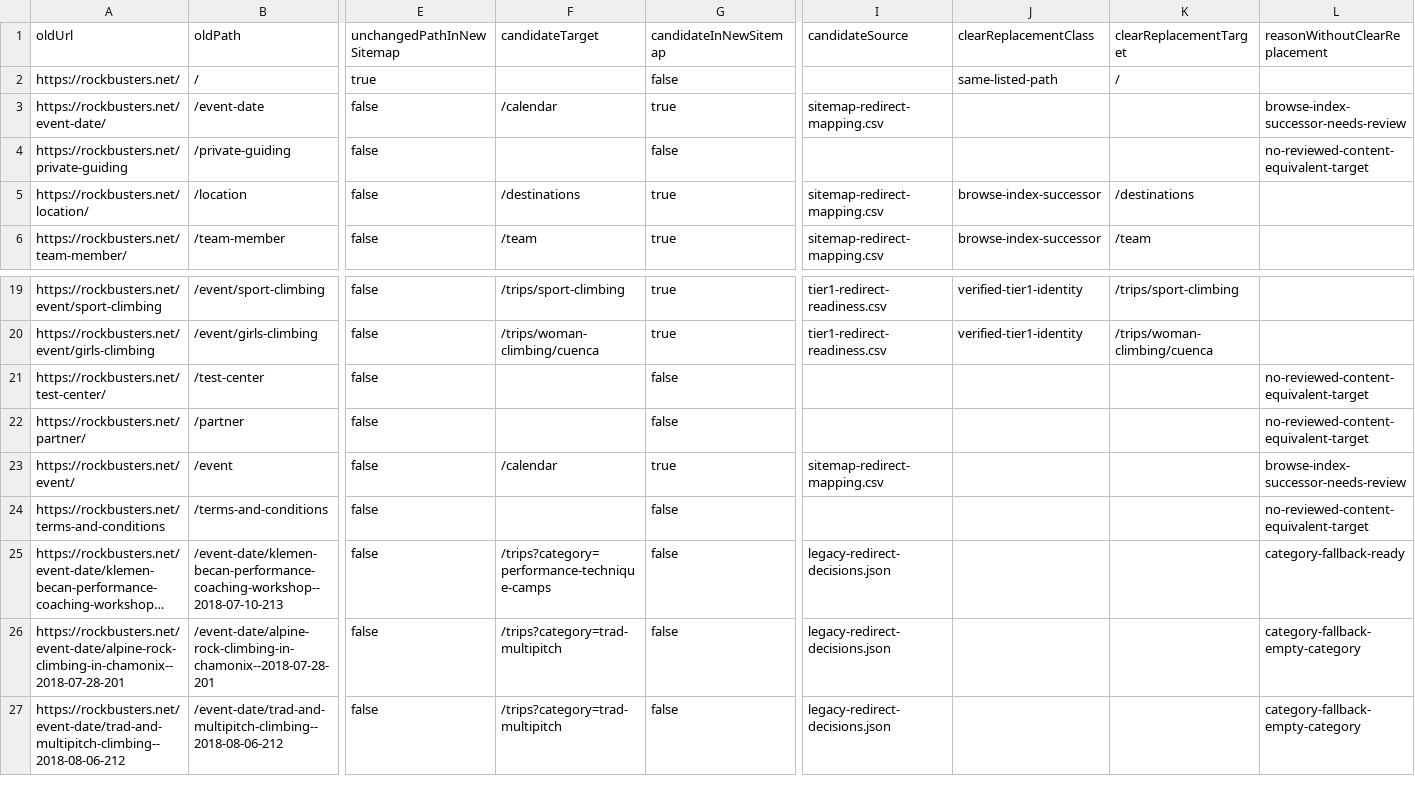
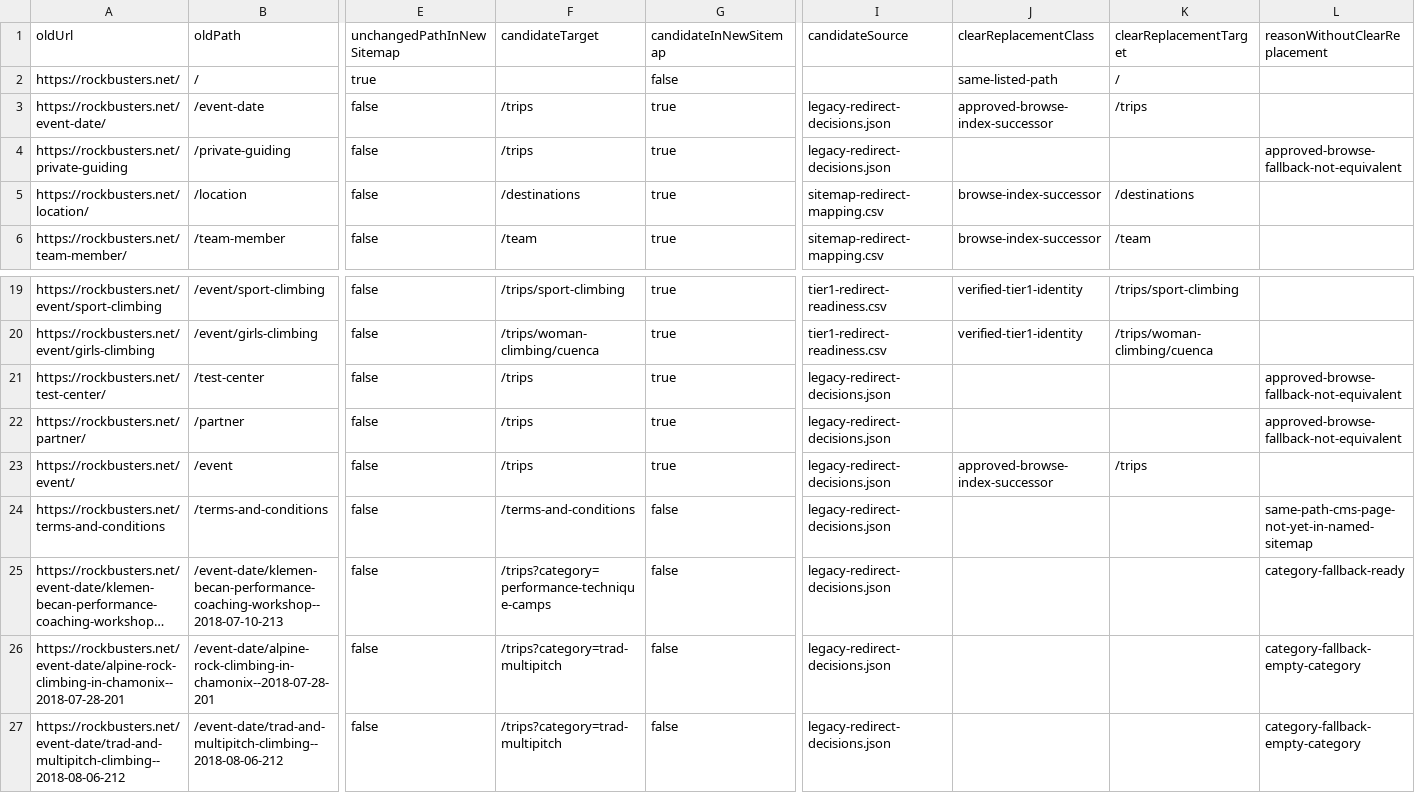
Before and after one commit to czechvar/rb, a CSV file: .scratch/sitemap-consolidation/old-to-new-crosswalk.csv, drawn as a sheet; only a part is shown, gaps mark what is left out; long unchanged cells end in …; the diff covers the shown part only; the diff names each change by its address in the sheet, - before the commit and + after, or states it on an @@ line.

```diff
--- a/.scratch/sitemap-consolidation/old-to-new-crosswalk.csv
+++ b/.scratch/sitemap-consolidation/old-to-new-crosswalk.csv
-F3 (candidateTarget): /calendar
+F3 (candidateTarget): /trips
-I3 (candidateSource): sitemap-redirect-mapping.csv
+I3 (candidateSource): legacy-redirect-decisions.json
-J3 (clearReplacementClass): (empty)
+J3 (clearReplacementClass): approved-browse-index-successor
-K3 (clearReplacementTarget): (empty)
+K3 (clearReplacementTarget): /trips
-L3 (reasonWithoutClearReplacement): browse-index-successor-needs-review
+L3 (reasonWithoutClearReplacement): (empty)
-F4 (candidateTarget): (empty)
+F4 (candidateTarget): /trips
-G4 (candidateInNewSitemap): false
+G4 (candidateInNewSitemap): true
-I4 (candidateSource): (empty)
+I4 (candidateSource): legacy-redirect-decisions.json
-L4 (reasonWithoutClearReplacement): no-reviewed-content-equivalent-target
+L4 (reasonWithoutClearReplacement): approved-browse-fallback-not-equivalent
-F21:F22 (candidateTarget): (empty)
+F21:F22 (candidateTarget): /trips
-G21:G22 (candidateInNewSitemap): false
+G21:G22 (candidateInNewSitemap): true
-I21:I22 (candidateSource): (empty)
+I21:I22 (candidateSource): legacy-redirect-decisions.json
-L21:L22 (reasonWithoutClearReplacement): no-reviewed-content-equivalent-target
+L21:L22 (reasonWithoutClearReplacement): approved-browse-fallback-not-equivalent
-F23 (candidateTarget): /calendar
+F23 (candidateTarget): /trips
-I23 (candidateSource): sitemap-redirect-mapping.csv
+I23 (candidateSource): legacy-redirect-decisions.json
-J23 (clearReplacementClass): (empty)
+J23 (clearReplacementClass): approved-browse-index-successor
-K23 (clearReplacementTarget): (empty)
+K23 (clearReplacementTarget): /trips
-L23 (reasonWithoutClearReplacement): browse-index-successor-needs-review
+L23 (reasonWithoutClearReplacement): (empty)
-F24 (candidateTarget): (empty)
+F24 (candidateTarget): /terms-and-conditions
-I24 (candidateSource): (empty)
+I24 (candidateSource): legacy-redirect-decisions.json
-L24 (reasonWithoutClearReplacement): no-reviewed-content-equivalent-target
+L24 (reasonWithoutClearReplacement): same-path-cms-page-not-yet-in-named-sitemap
```
Also changed, not shown: 31 edited cells elsewhere in this file, .scratch/sitemap-consolidation/legacy-redirect-overview.csv, .scratch/sitemap-consolidation/old-urls-without-clear-replacement.csv, 8 other files.
